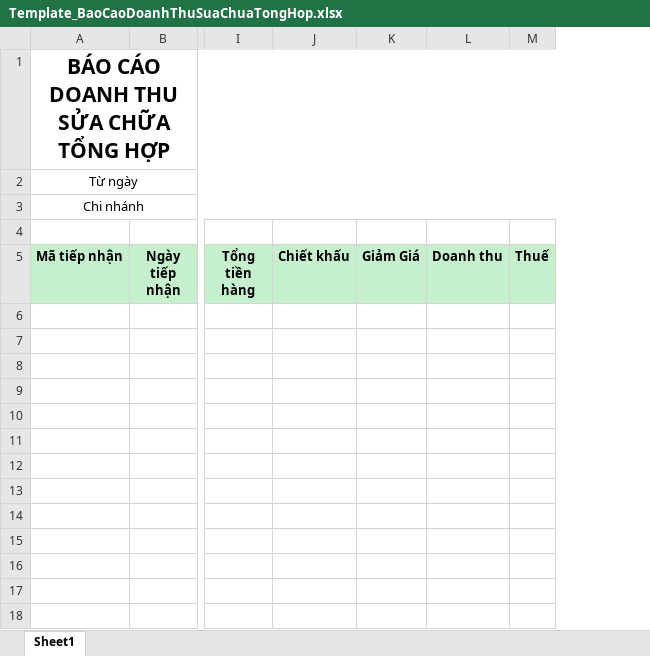
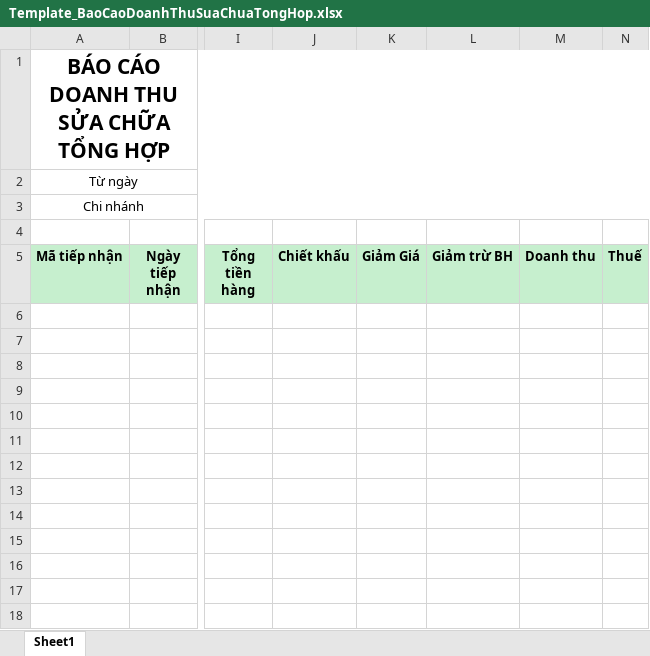
Before and after one commit to Leanhssoft/OPEN24, an Excel workbook: banhang24/Template/ExportExcel/Gara/Template_BaoCaoDoanhThuSuaChuaTongHop.xlsx, sheet Sheet1, drawn as a sheet; only a part is shown, gaps mark what is left out; values as stored, in another font and other column widths than the file's, no borders; the diff names each change by its address in the sheet, - before the commit and + after, or states it on an @@ line.

```diff
--- a/banhang24/Template/ExportExcel/Gara/Template_BaoCaoDoanhThuSuaChuaTongHop.xlsx (sheet Sheet1)
+++ b/banhang24/Template/ExportExcel/Gara/Template_BaoCaoDoanhThuSuaChuaTongHop.xlsx (sheet Sheet1)
+column L (Giảm trừ BH), empty
```
Also changed, not shown: formulas that keep their value, banhang24/Template/ExportExcel/Download/0973474985/28fef5a1-f0f2-4b94-a4ad-081b227f3b77/BaoCaoDoanhThuSuaChuaChiTiet.xlsx, banhang24/Template/ExportExcel/Download/0973474985/28fef5a1-f0f2-4b94-a4ad-081b227f3b77/BaoCaoDoanhThuSuaChuaTongHop.xlsx, 11 other files.
